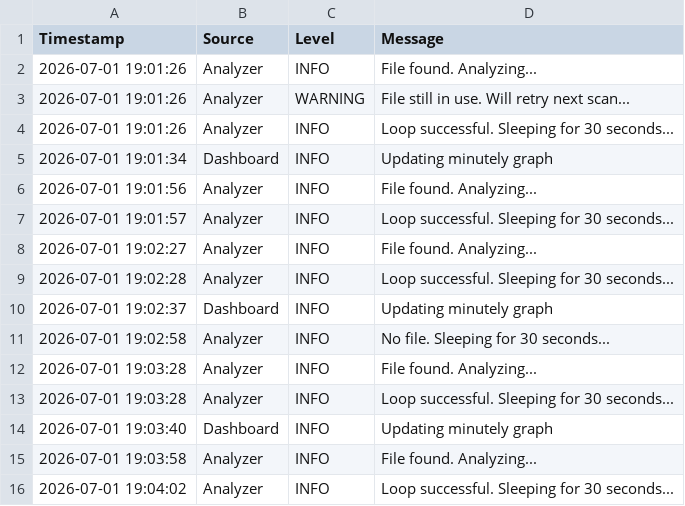
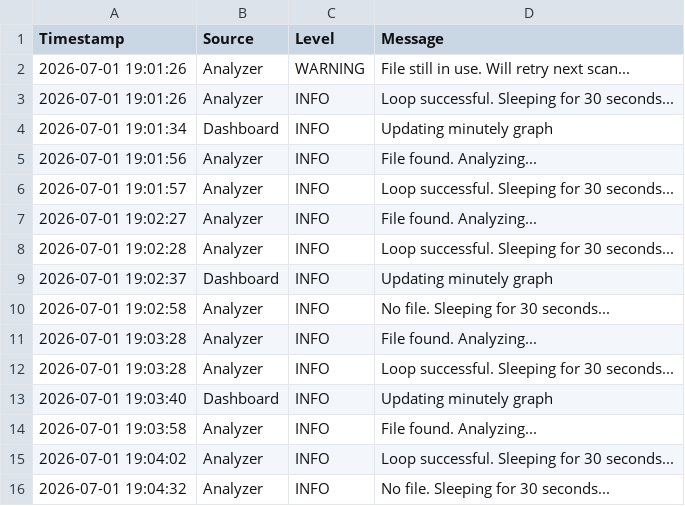
Before and after one commit to uno289/GdConcAnalyzer, a CSV file: Data/eventlogger.csv, drawn as a sheet; removed rows and columns are numbered as before the commit, all else as after; the diff names each change by its address in the sheet, - before the commit and + after, or states it on an @@ line.

```diff
--- a/Data/eventlogger.csv
+++ b/Data/eventlogger.csv
-row 2: 2026-07-01 19:01:26 | Analyzer | INFO | File found. Analyzing...
+row 16: 2026-07-01 19:04:32 | Analyzer | INFO | No file. Sleeping for 30 seconds...
```
Also changed, not shown: 1 other file.
